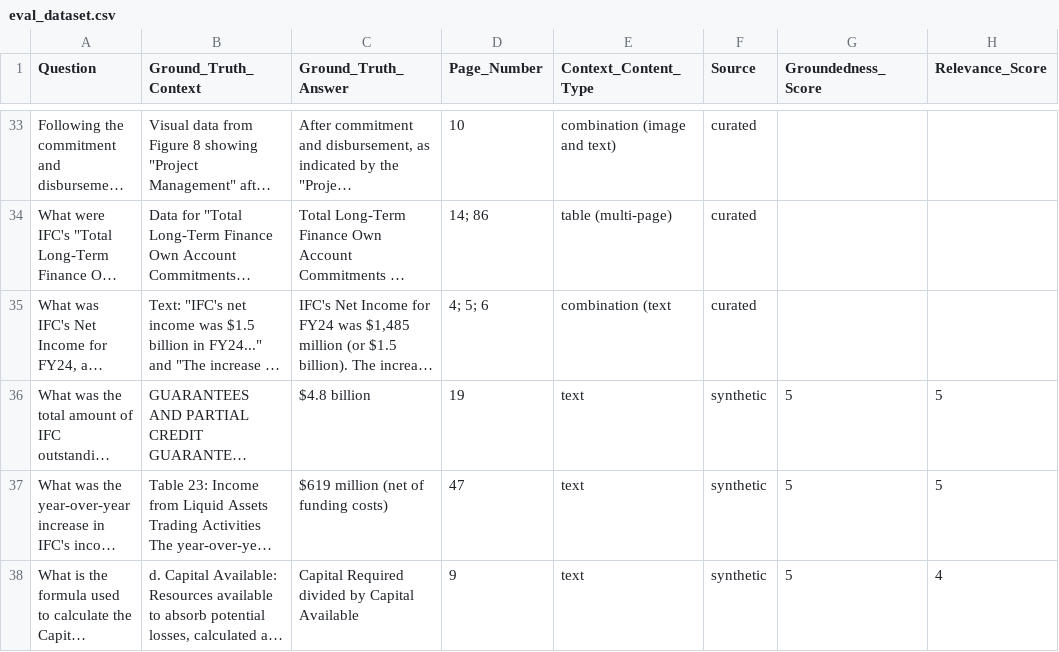
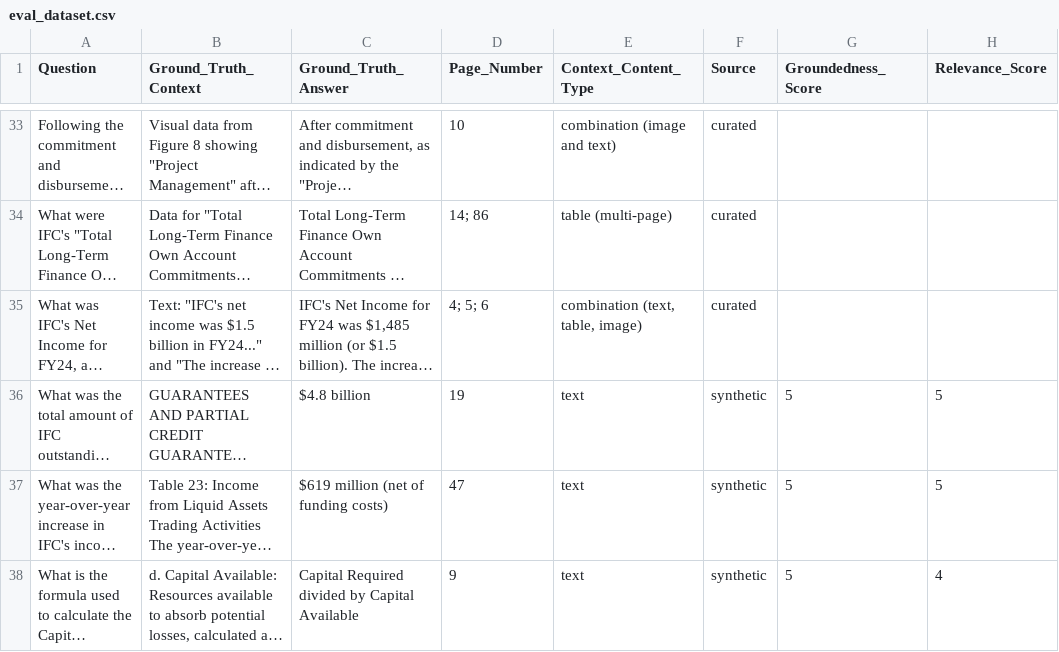
Before and after one commit to kcholyshere/Finrag, a CSV file: data/processed/eval_dataset.csv, drawn as a sheet; only a part is shown, gaps mark what is left out; long unchanged cells end in …; the diff names each change by its address in the sheet, - before the commit and + after, or states it on an @@ line.

```diff
--- a/data/processed/eval_dataset.csv
+++ b/data/processed/eval_dataset.csv
-E35 (Context_Content_Type): combination (text
+E35 (Context_Content_Type): combination (text, table, image)
```
Also changed, not shown: references/RAG_evaluation_dataset.csv, 9 other files.
